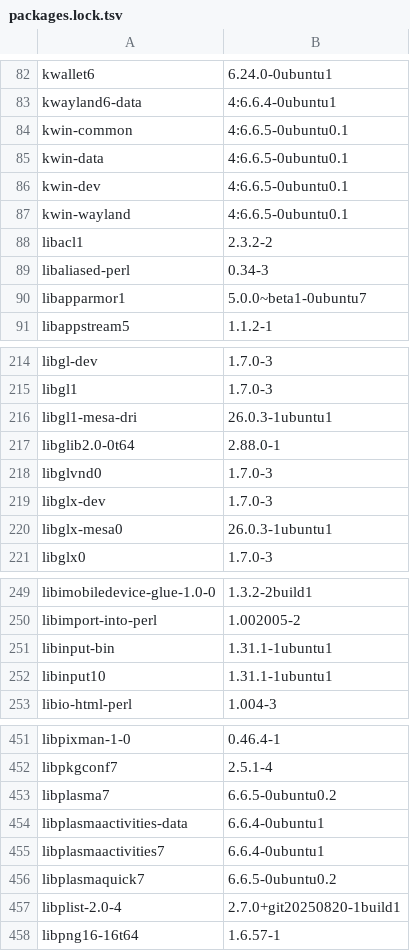
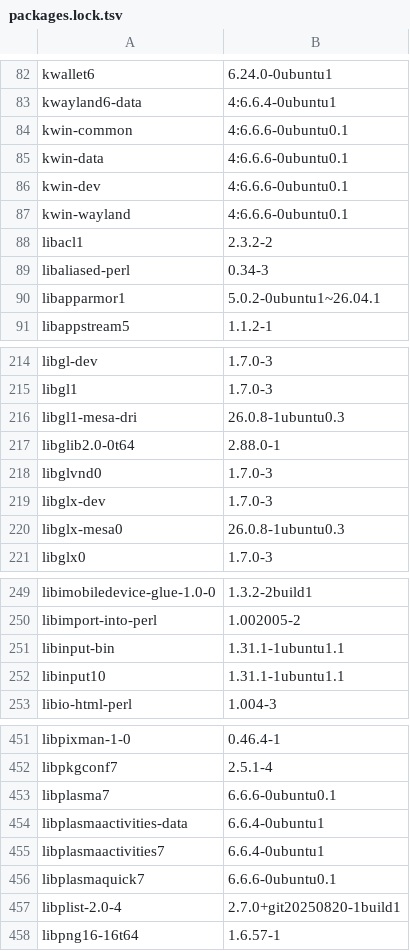
Before and after one commit to elecxyz/Kwin_AutoScroll, a TSV file: build-envs/kubuntu-26.04/packages.lock.tsv, drawn as a sheet; only a part is shown, gaps mark what is left out; the diff covers the shown part only.

```diff
--- a/build-envs/kubuntu-26.04/packages.lock.tsv
+++ b/build-envs/kubuntu-26.04/packages.lock.tsv
@@ -83,9 +83,9 @@ kwallet6	6.24.0-0ubuntu1
 kwayland6-data	4:6.6.4-0ubuntu1
-kwin-common	4:6.6.5-0ubuntu0.1
-kwin-data	4:6.6.5-0ubuntu0.1
-kwin-dev	4:6.6.5-0ubuntu0.1
-kwin-wayland	4:6.6.5-0ubuntu0.1
+kwin-common	4:6.6.6-0ubuntu0.1
+kwin-data	4:6.6.6-0ubuntu0.1
+kwin-dev	4:6.6.6-0ubuntu0.1
+kwin-wayland	4:6.6.6-0ubuntu0.1
 libacl1	2.3.2-2
 libaliased-perl	0.34-3
-libapparmor1	5.0.0~beta1-0ubuntu7
+libapparmor1	5.0.2-0ubuntu1~26.04.1
 libappstream5	1.1.2-1
@@ -215,3 +215,3 @@ libgl-dev	1.7.0-3
 libgl1	1.7.0-3
-libgl1-mesa-dri	26.0.3-1ubuntu1
+libgl1-mesa-dri	26.0.8-1ubuntu0.3
 libglib2.0-0t64	2.88.0-1
@@ -219,3 +219,3 @@ libglvnd0	1.7.0-3
 libglx-dev	1.7.0-3
-libglx-mesa0	26.0.3-1ubuntu1
+libglx-mesa0	26.0.8-1ubuntu0.3
 libglx0	1.7.0-3
@@ -250,4 +250,4 @@ libimobiledevice-glue-1.0-0	1.3.2-2build1
 libimport-into-perl	1.002005-2
-libinput-bin	1.31.1-1ubuntu1
-libinput10	1.31.1-1ubuntu1
+libinput-bin	1.31.1-1ubuntu1.1
+libinput10	1.31.1-1ubuntu1.1
 libio-html-perl	1.004-3
@@ -452,6 +452,6 @@ libpixman-1-0	0.46.4-1
 libpkgconf7	2.5.1-4
-libplasma7	6.6.5-0ubuntu0.2
+libplasma7	6.6.6-0ubuntu0.1
 libplasmaactivities-data	6.6.4-0ubuntu1
 libplasmaactivities7	6.6.4-0ubuntu1
-libplasmaquick7	6.6.5-0ubuntu0.2
+libplasmaquick7	6.6.6-0ubuntu0.1
 libplist-2.0-4	2.7.0+git20250820-1build1
```
Also changed, not shown: 15 edited cells elsewhere in this file, build-envs/cachyos/packages.lock.tsv, build-envs/steamos-6.4.3/packages.lock.tsv, 34 other files.
